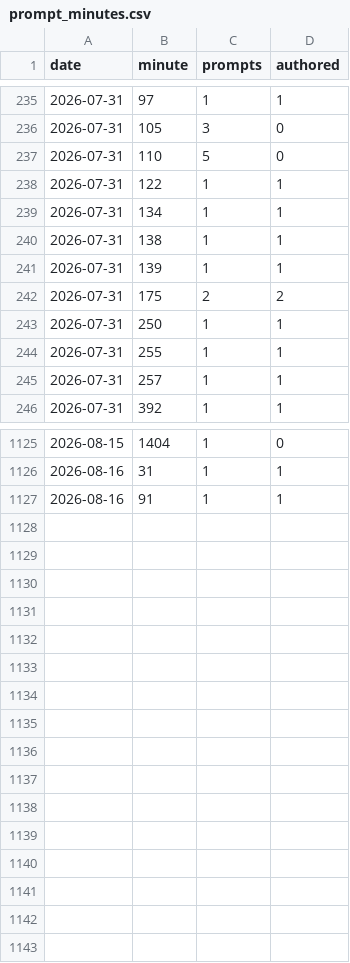
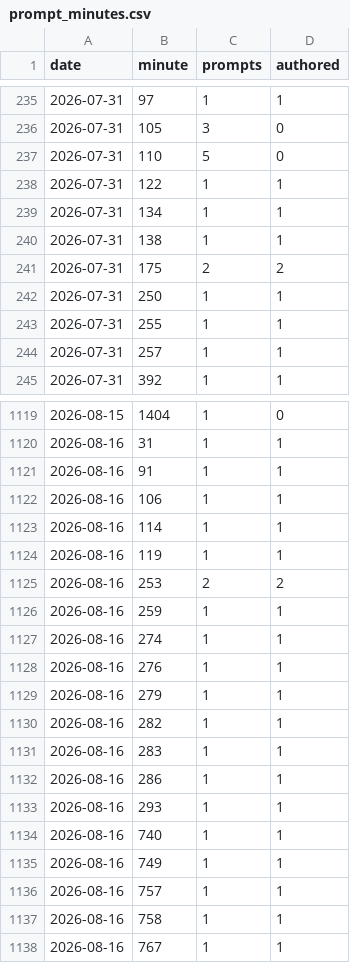
Before and after one commit to actions-gateway/github-actions-gateway, a CSV file: claude-usage/data/prompt_minutes.csv, drawn as a sheet; only a part is shown, gaps mark what is left out; the diff covers the shown part only.

Commit message:
fix(metrics): stop counting another session's message as a prompt someone typed
Q687 asked for the human-prompt predicate to be documented. Writing it down is
what found the defect, which is the argument for the row rather than against it.

The predicate stripped four classes of text that carry origin.kind == "human"
without anyone typing. Measured against the corpus, one of the four does not
exist: nothing arrives as a hook's denial text, so the documentation described a
class the code never saw. And a fifth class does exist and was not stripped —
<cross-session-message>, a message from another Claude session, which enters the
conversation the way a typed prompt does and carries the same marker. Eight were
counted as submitted and as authored.

The prefix has to be written open-ended. Prefixes match literally, and a real
peer message opens <cross-session-message from="uds:...">, so the closed form
never fires. The first version of this fix used it and changed nothing; the
totals still moved, because the corpus had grown between runs, which is what
made the no-op look like a fix. Verified by predicate rather than by total, then
asserted in both directions and confirmed red with the prefix closed.

prompt_minutes.csv is rebuilt rather than re-merged, since reclassification
revises the authored column downward and the merge only ever revises up. Same
constraint the file's own docstring records.

The README now lists the four observed classes with their counts and names the
four defensive prefixes that appear zero times, so the next reader can tell a
measured class from a guarded one. docs/development/README.md gains an index row
pointing at it, which is what Q687 asked for; the predicate itself stays in one
place rather than being copied into a second document that would drift. A local
probe carrying its own copy of the list went stale during this change and
reported the peer messages as still counted, which is that risk in miniature.

Snapshot rolls to 604.0M headline tokens, 2,032 commits, 1,345 prompts of which
1,229 authored.

```diff
--- a/claude-usage/data/prompt_minutes.csv
+++ b/claude-usage/data/prompt_minutes.csv
@@ -240,3 +240,2 @@ date,minute,prompts,authored
 2026-07-31,138,1,1
-2026-07-31,139,1,1
 2026-07-31,175,2,2
@@ -1127 +1121,18 @@ date,minute,prompts,authored
 2026-08-16,91,1,1
+2026-08-16,106,1,1
+2026-08-16,114,1,1
+2026-08-16,119,1,1
+2026-08-16,253,2,2
+2026-08-16,259,1,1
+2026-08-16,274,1,1
+2026-08-16,276,1,1
+2026-08-16,279,1,1
+2026-08-16,282,1,1
+2026-08-16,283,1,1
+2026-08-16,286,1,1
+2026-08-16,293,1,1
+2026-08-16,740,1,1
+2026-08-16,749,1,1
+2026-08-16,757,1,1
+2026-08-16,758,1,1
+2026-08-16,767,1,1
```
Also changed, not shown: 5 removed rows and 2 edited cells elsewhere in this file, claude-usage/data/git_metrics.csv, claude-usage/data/model_daily.csv, 36 other files.
